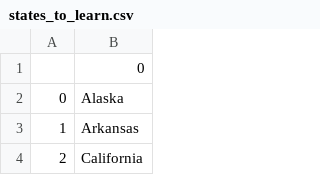
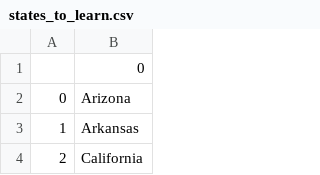
Before and after one commit to freda-es/100DaysPythonCourse_Udemy, a CSV file: Udemy_Days/Day25/USA-States-quiz/states_to_learn.csv, drawn as a sheet; only a part is shown.

```diff
--- a/Udemy_Days/Day25/USA-States-quiz/states_to_learn.csv
+++ b/Udemy_Days/Day25/USA-States-quiz/states_to_learn.csv
@@ -1,3 +1,3 @@
 ,0
-0,Alaska
+0,Arizona
 1,Arkansas
```
Also changed, not shown: 6 other files.
